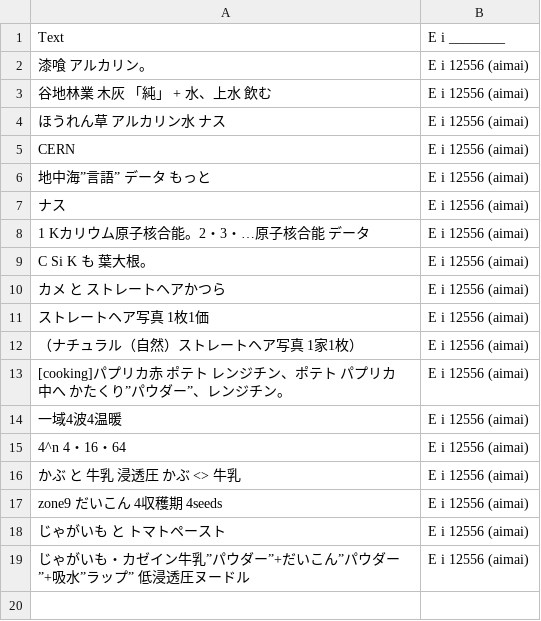
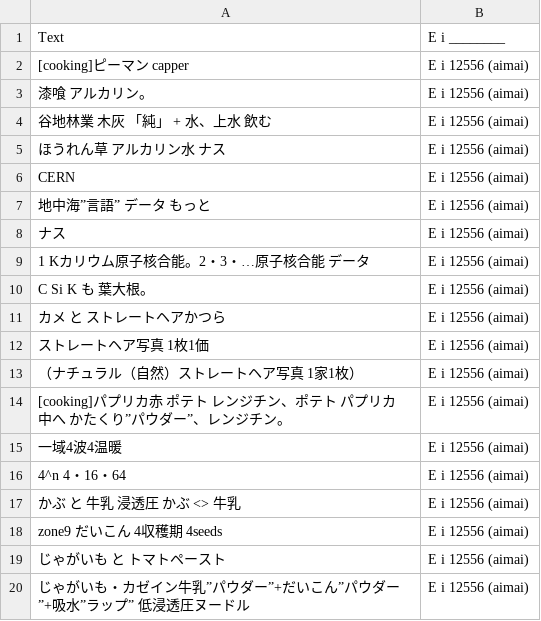
Before and after one commit to FruityheartGarden/E_I____, a CSV file: E i 12556 (aimai)/📙 E i 12556 (aimai).csv, drawn as a sheet.

Commit message:
🫑 📙 E i 12556 (aimai).csv

```diff
--- a/E i 12556 (aimai)/📙 E i 12556 (aimai).csv
+++ b/E i 12556 (aimai)/📙 E i 12556 (aimai).csv
@@ -1,2 +1,3 @@
 Text, E i ________
+[cooking]ピーマン　capper, E i 12556 (aimai)
 漆喰　アルカリン。, E i 12556 (aimai)
```
